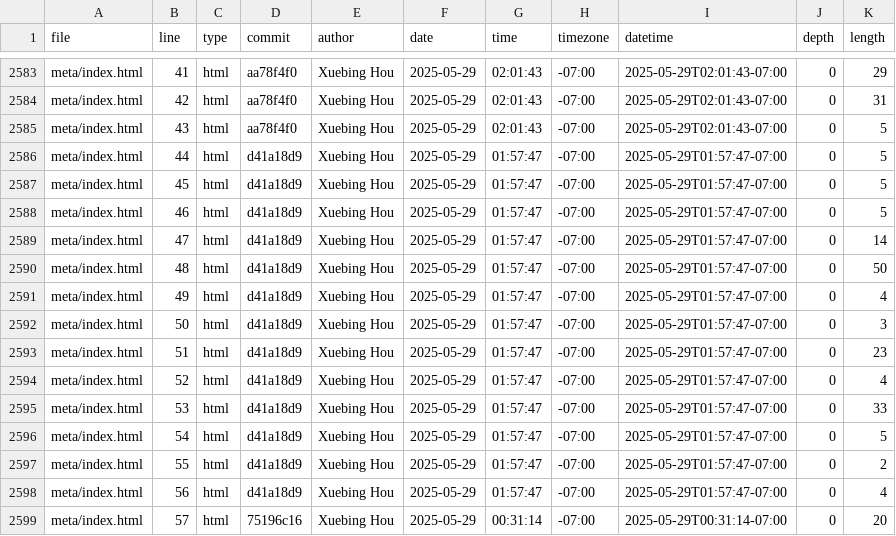
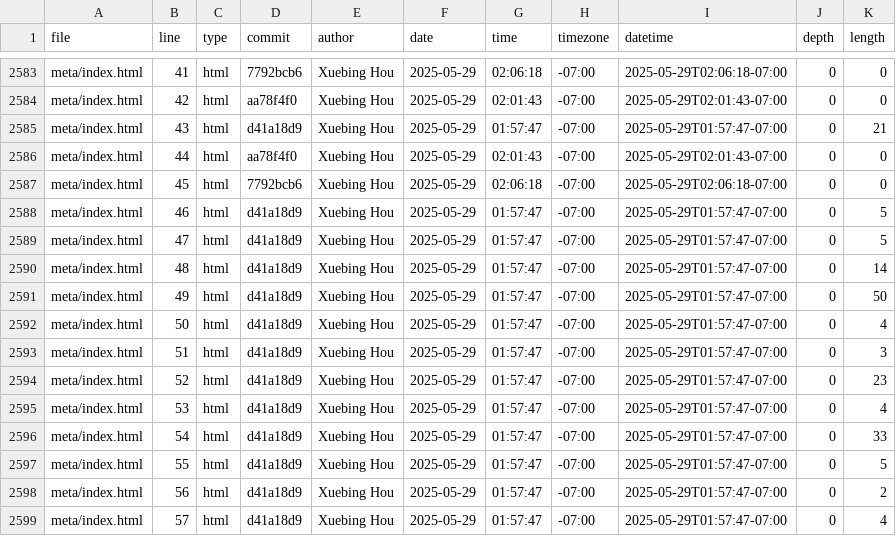
Before and after one commit to GaeaHou/portfolio, a CSV file: meta/loc.csv, drawn as a sheet; only a part is shown, gaps mark what is left out; the diff covers the shown part only; the diff names each change by its address in the sheet, - before the commit and + after, or states it on an @@ line.

```diff
--- a/meta/loc.csv
+++ b/meta/loc.csv
-D2583 (commit): aa78f4f0
+D2583 (commit): 7792bcb6
-G2583 (time): 02:01:43
+G2583 (time): 02:06:18
-I2583 (datetime): 2025-05-29T02:01:43-07:00
+I2583 (datetime): 2025-05-29T02:06:18-07:00
-K2583 (length): 29
+K2583 (length): 0
-K2584 (length): 31
+K2584 (length): 0
-D2585 (commit): aa78f4f0
+D2585 (commit): d41a18d9
-G2585 (time): 02:01:43
+G2585 (time): 01:57:47
-I2585 (datetime): 2025-05-29T02:01:43-07:00
+I2585 (datetime): 2025-05-29T01:57:47-07:00
-K2585 (length): 5
+K2585 (length): 21
-D2586 (commit): d41a18d9
+D2586 (commit): aa78f4f0
-G2586 (time): 01:57:47
+G2586 (time): 02:01:43
-I2586 (datetime): 2025-05-29T01:57:47-07:00
+I2586 (datetime): 2025-05-29T02:01:43-07:00
-K2586:K2587 (length): 5
+K2586:K2587 (length): 0
-D2587 (commit): d41a18d9
+D2587 (commit): 7792bcb6
-G2587 (time): 01:57:47
+G2587 (time): 02:06:18
-I2587 (datetime): 2025-05-29T01:57:47-07:00
+I2587 (datetime): 2025-05-29T02:06:18-07:00
-K2589 (length): 14
+K2589 (length): 5
-K2590 (length): 50
+K2590 (length): 14
-K2591 (length): 4
+K2591 (length): 50
-K2592 (length): 3
+K2592 (length): 4
-K2593 (length): 23
+K2593 (length): 3
-K2594 (length): 4
+K2594 (length): 23
-K2595 (length): 33
+K2595 (length): 4
-K2596 (length): 5
+K2596 (length): 33
-K2597 (length): 2
+K2597 (length): 5
-K2598 (length): 4
+K2598 (length): 2
-D2599 (commit): 75196c16
+D2599 (commit): d41a18d9
-G2599 (time): 00:31:14
+G2599 (time): 01:57:47
-I2599 (datetime): 2025-05-29T00:31:14-07:00
+I2599 (datetime): 2025-05-29T01:57:47-07:00
-K2599 (length): 20
+K2599 (length): 4
```
Also changed, not shown: 1 added row and 81 edited cells elsewhere in this file.
